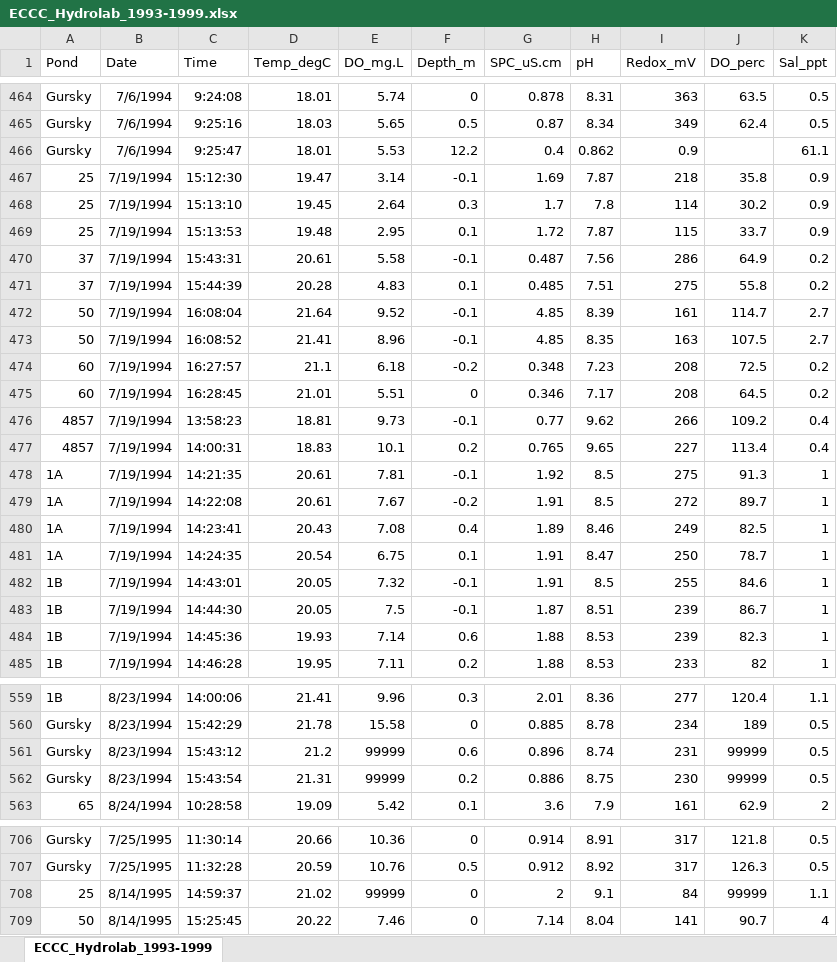
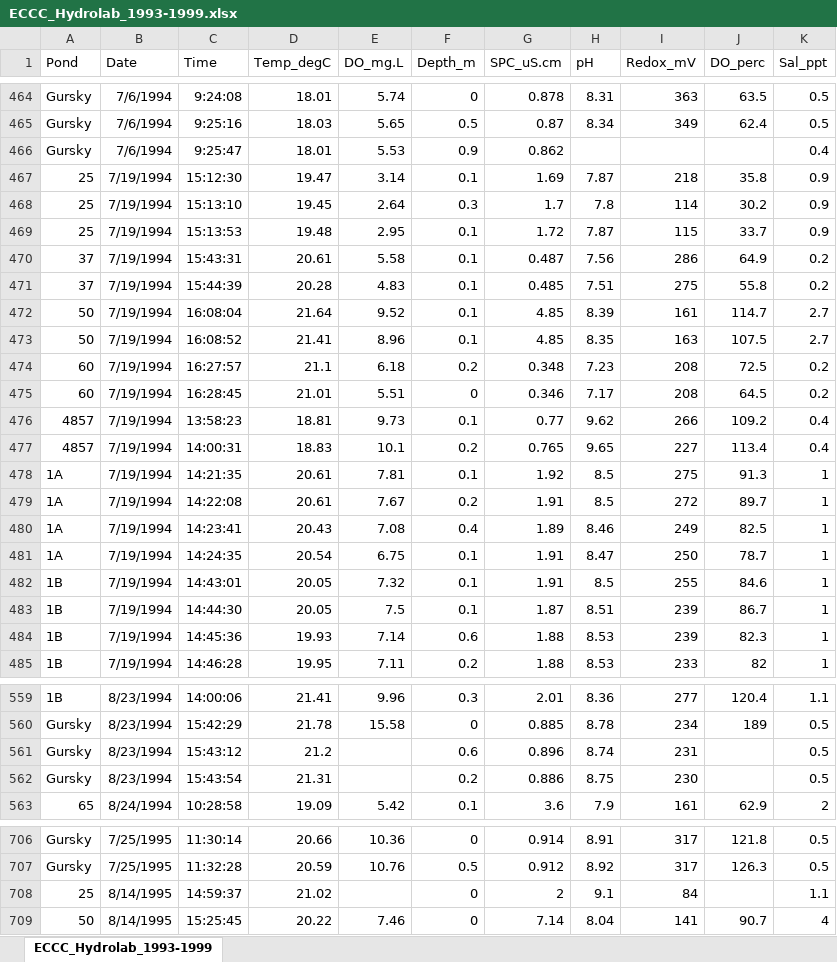
Before and after one commit to JLerminiaux/LDP-Internship, an Excel workbook: 00_rawdata/VijayDriveSDNWA/ECCC_Hydrolab_1993-1999.xlsx, sheet ECCC_Hydrolab_1993-1999, drawn as a sheet; only a part is shown, gaps mark what is left out; values as stored, in another font and other column widths than the file's, no borders; the diff covers the shown part only; the diff names each change by its address in the sheet, - before the commit and + after, or states it on an @@ line.

Commit message:
More ECCC cleanup

```diff
--- a/00_rawdata/VijayDriveSDNWA/ECCC_Hydrolab_1993-1999.xlsx (sheet ECCC_Hydrolab_1993-1999)
+++ b/00_rawdata/VijayDriveSDNWA/ECCC_Hydrolab_1993-1999.xlsx (sheet ECCC_Hydrolab_1993-1999)
-F466 (Depth_m): 12.2
+F466 (Depth_m): 0.9
-G466 (SPC_uS.cm): 0.4
+G466 (SPC_uS.cm): 0.862
-H466 (pH): 0.862
+H466 (pH): (empty)
-I466 (Redox_mV): 0.9
+I466 (Redox_mV): (empty)
-K466 (Sal_ppt): 61.1
+K466 (Sal_ppt): 0.4
-F467 (Depth_m): -0.1
+F467 (Depth_m): 0.1
-F470 (Depth_m): -0.1
+F470 (Depth_m): 0.1
-F472:F473 (Depth_m): -0.1
+F472:F473 (Depth_m): 0.1
-F474 (Depth_m): -0.2
+F474 (Depth_m): 0.2
-F476 (Depth_m): -0.1
+F476 (Depth_m): 0.1
-F478 (Depth_m): -0.1
+F478 (Depth_m): 0.1
-F479 (Depth_m): -0.2
+F479 (Depth_m): 0.2
-F482:F483 (Depth_m): -0.1
+F482:F483 (Depth_m): 0.1
-E561:E562 (DO_mg.L): 99999
+E561:E562 (DO_mg.L): (empty)
-J561:J562 (DO_perc): 99999
+J561:J562 (DO_perc): (empty)
-E708 (DO_mg.L): 99999
+E708 (DO_mg.L): (empty)
-J708 (DO_perc): 99999
+J708 (DO_perc): (empty)
```
Also changed, not shown: 96 edited cells elsewhere in this sheet, 7 other files.
